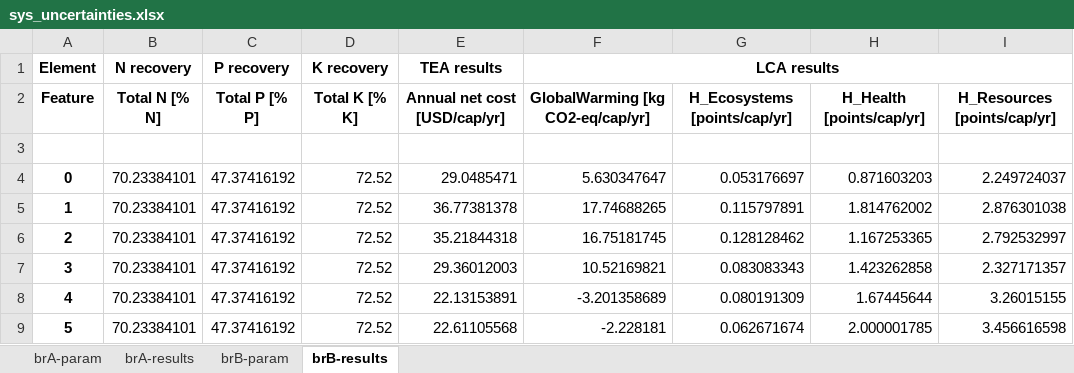
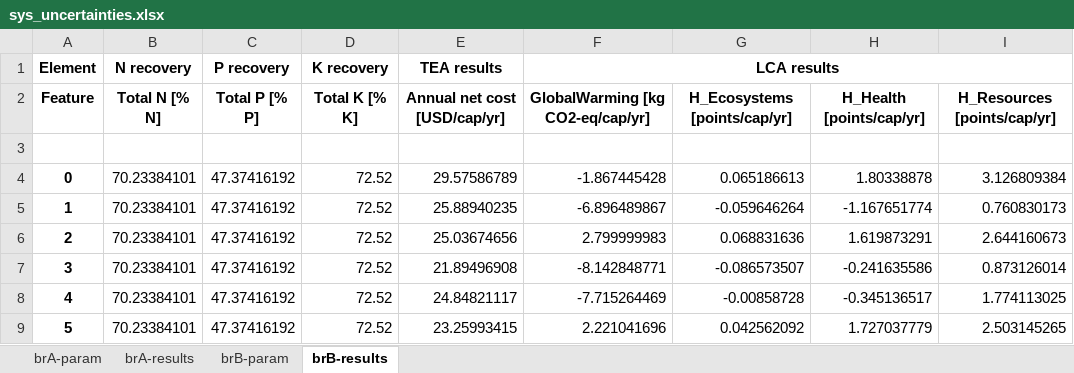
Before and after one commit to QSD-Group/DMsan, an Excel workbook: dmsan/biogenic_refinery/scores/China/sys_uncertainties.xlsx, sheet brB-results, drawn as a sheet; only a part is shown; values as stored, in another font and other column widths than the file's, no borders; 1 other sheet too large or unreadable and not compared; the diff covers the shown part only; the diff names each change by its address in the sheet, - before the commit and + after, or states it on an @@ line.

```diff
--- a/dmsan/biogenic_refinery/scores/China/sys_uncertainties.xlsx (sheet brB-results)
+++ b/dmsan/biogenic_refinery/scores/China/sys_uncertainties.xlsx (sheet brB-results)
-E4 (TEA results): 29.0485471
+E4 (TEA results): 29.57586789
-F4 (LCA results): 5.630347647
+F4 (LCA results): -1.867445428
-G4: 0.053176697
+G4: 0.065186613
-H4: 0.871603203
+H4: 1.80338878
-I4: 2.249724037
+I4: 3.126809384
-E5 (TEA results): 36.77381378
+E5 (TEA results): 25.88940235
-F5 (LCA results): 17.74688265
+F5 (LCA results): -6.896489867
-G5: 0.115797891
+G5: -0.059646264
-H5: 1.814762002
+H5: -1.167651774
-I5: 2.876301038
+I5: 0.760830173
-E6 (TEA results): 35.21844318
+E6 (TEA results): 25.03674656
-F6 (LCA results): 16.75181745
+F6 (LCA results): 2.799999983
-G6: 0.128128462
+G6: 0.068831636
-H6: 1.167253365
+H6: 1.619873291
-I6: 2.792532997
+I6: 2.644160673
-E7 (TEA results): 29.36012003
+E7 (TEA results): 21.89496908
-F7 (LCA results): 10.52169821
+F7 (LCA results): -8.142848771
-G7: 0.083083343
+G7: -0.086573507
-H7: 1.423262858
+H7: -0.241635586
-I7: 2.327171357
+I7: 0.873126014
-E8 (TEA results): 22.13153891
+E8 (TEA results): 24.84821117
-F8 (LCA results): -3.201358689
+F8 (LCA results): -7.715264469
-G8: 0.080191309
+G8: -0.00858728
-H8: 1.67445644
+H8: -0.345136517
-I8: 3.26015155
+I8: 1.774113025
-E9 (TEA results): 22.61105568
+E9 (TEA results): 23.25993415
-F9 (LCA results): -2.228181
+F9 (LCA results): 2.221041696
-G9: 0.062671674
+G9: 0.042562092
-H9: 2.000001785
+H9: 1.727037779
-I9: 3.456616598
+I9: 2.503145265
```
Also changed, not shown: 70 edited cells elsewhere in this sheet, sheet brA-param, sheet brA-results, dmsan/biogenic_refinery/scores/China/parameters.xlsx, 14 other files.
